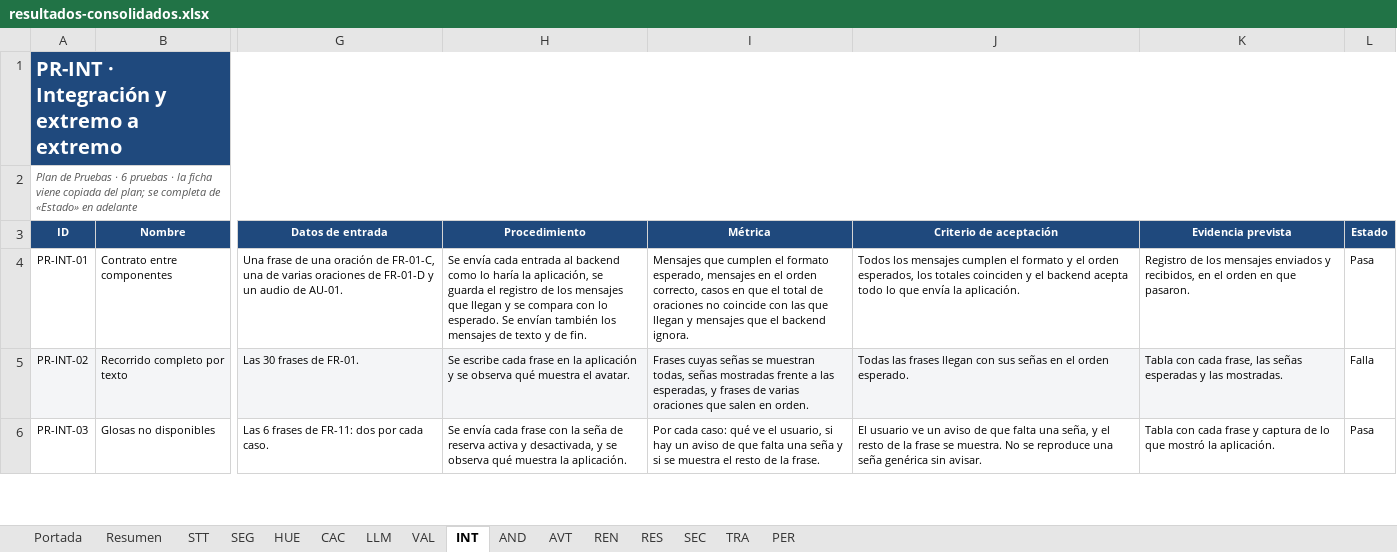
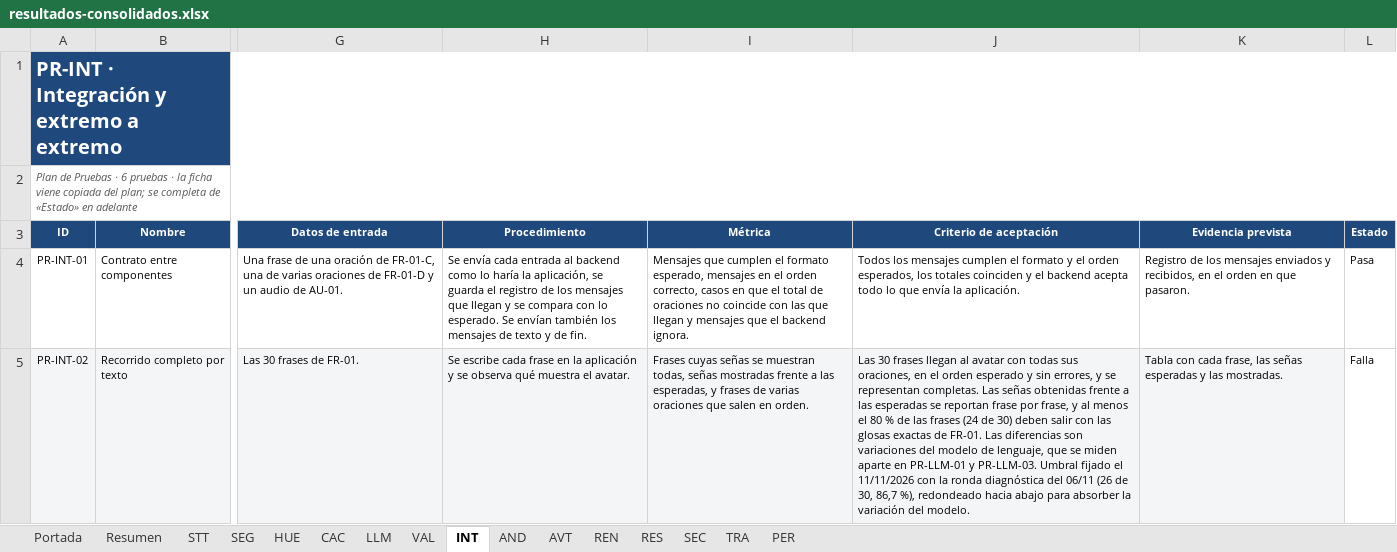
Before and after one commit to sign-ai-organization/signall-android, an Excel workbook: docs/plan-pruebas/resultados-consolidados.xlsx, sheet INT, drawn as a sheet; only a part is shown, gaps mark what is left out; the shorter side is filled out with more unchanged rows; values as stored, in another font and other column widths than the file's, no borders; conditional formats not drawn; the diff covers the shown part only; the diff names each change by its address in the sheet, - before the commit and + after, or states it on an @@ line.

Commit message:
docs(Plan-Prueba): Ronda final de pruebas AVT04, AVT05, INT02, REN07

```diff
--- a/docs/plan-pruebas/resultados-consolidados.xlsx (sheet INT)
+++ b/docs/plan-pruebas/resultados-consolidados.xlsx (sheet INT)
-J5 (Criterio de aceptación): Todas las frases llegan con sus señas en el orden esperado.
+J5 (Criterio de aceptación): Las 30 frases llegan al avatar con todas sus oraciones, en el orden esperado y sin errores, y se representan completas. Las señas obtenidas frente a las esperadas se reportan frase por frase, y al menos el 80 % de las frases (24 de 30) deben salir con las glosas exactas de FR-01. Las diferencias son variaciones del modelo de lenguaje, que se miden aparte en PR-LLM-01 y PR-LLM-03. Umbral fijado el 11/11/2026 con la ronda diagnóstica del 06/11 (26 de 30, 86,7 %), redondeado hacia abajo para absorber la variación del modelo.
```
Also changed, not shown: 1 added row elsewhere in this sheet, sheet AVT, sheet REN, sheet Portada, 55 other files.
